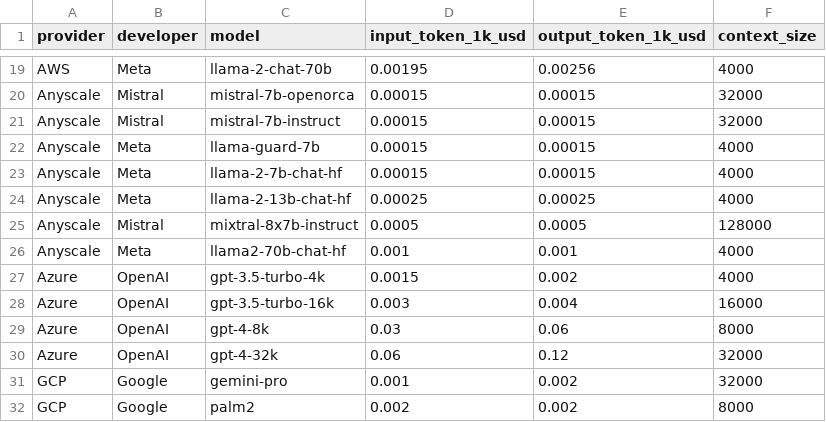
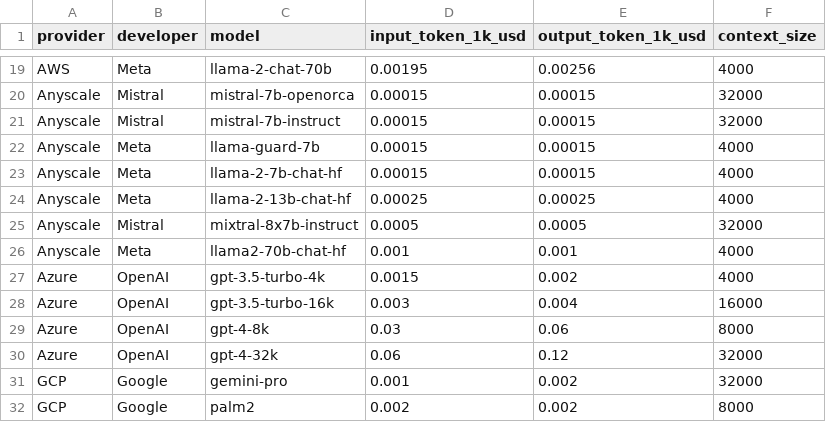
Before and after one commit to psimm/website, a CSV file: blog/llm-price-performance/data.csv, drawn as a sheet; only a part is shown, gaps mark what is left out.

Commit message:
Update data.csv
mixtral-8x7b-instruct has a CL of 32.000 ?

```diff
--- a/blog/llm-price-performance/data.csv
+++ b/blog/llm-price-performance/data.csv
@@ -24,3 +24,3 @@ Anyscale,Meta,llama-2-7b-chat-hf,0.00015,0.00015,4000
 Anyscale,Meta,llama-2-13b-chat-hf,0.00025,0.00025,4000
-Anyscale,Mistral,mixtral-8x7b-instruct,0.0005,0.0005,128000
+Anyscale,Mistral,mixtral-8x7b-instruct,0.0005,0.0005,32000
 Anyscale,Meta,llama2-70b-chat-hf,0.001,0.001,4000
```
